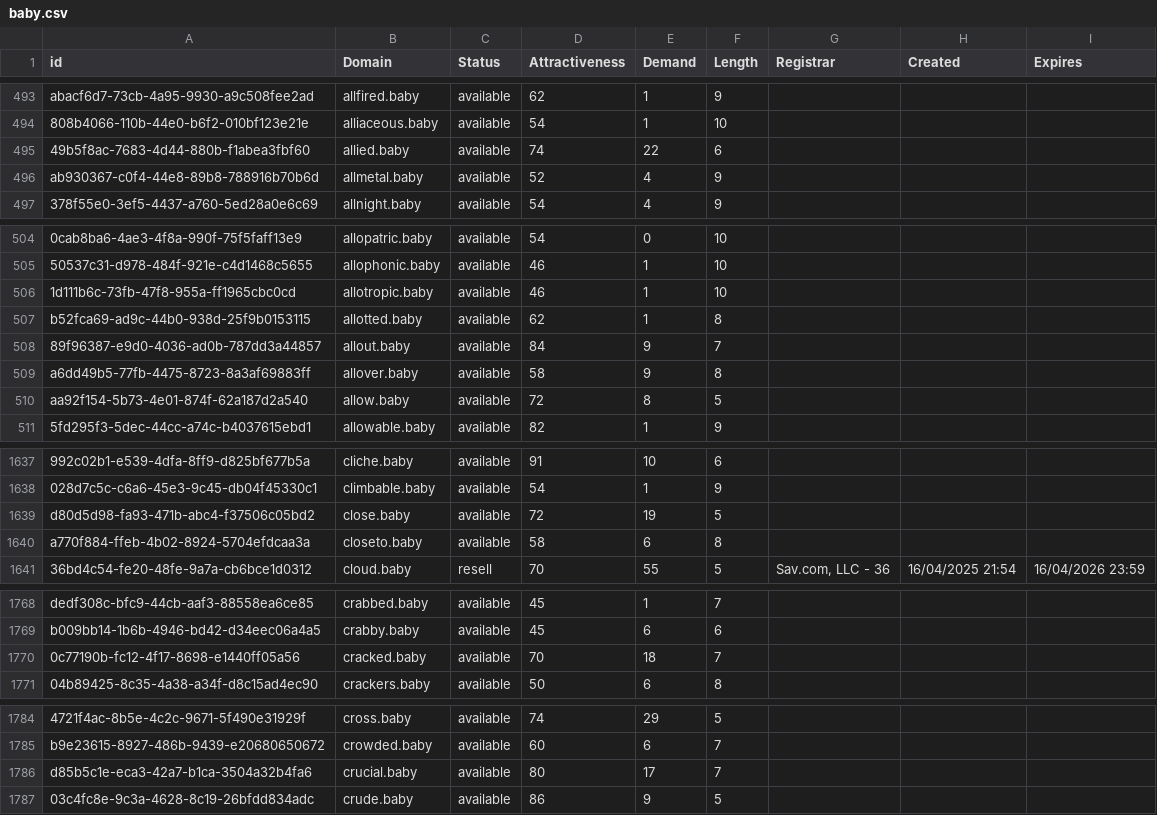
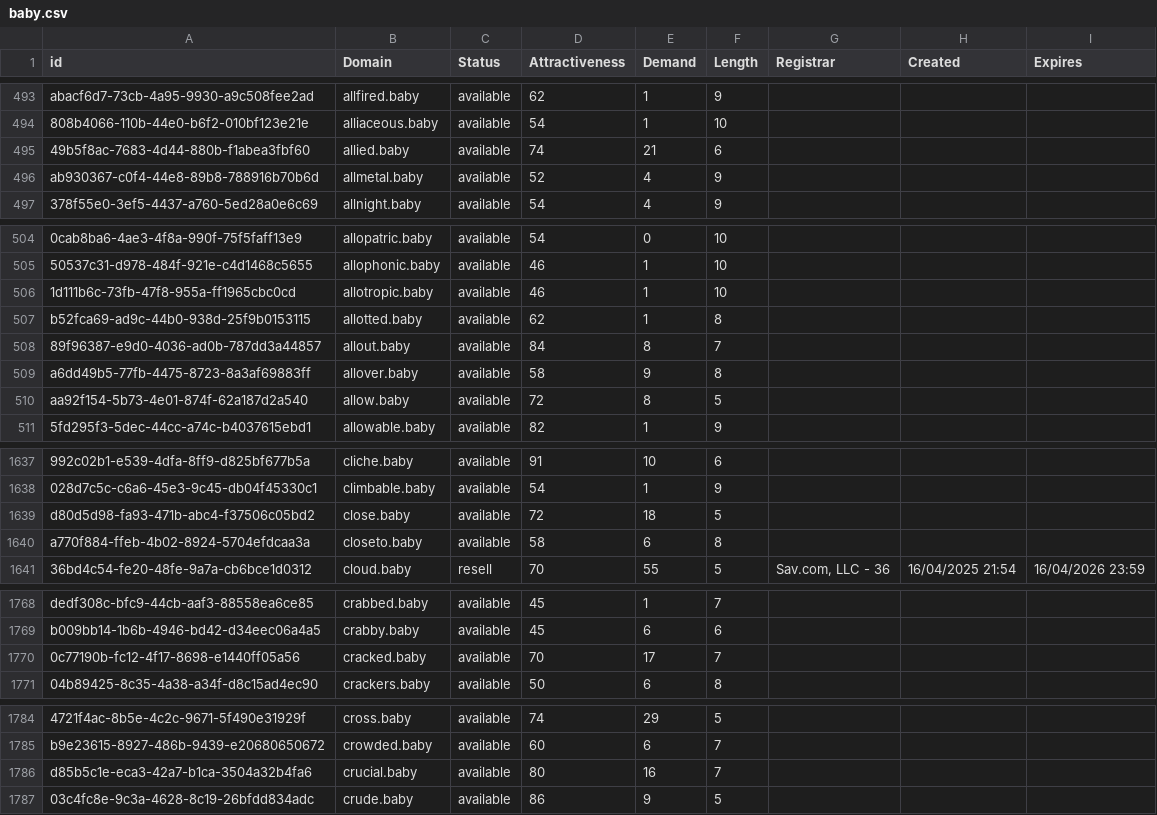
Before and after one commit to UniqueDomains/baby-oneword-domains, a CSV file: baby.csv, drawn as a sheet; only a part is shown, gaps mark what is left out; the diff covers the shown part only; the diff names each change by its address in the sheet, - before the commit and + after, or states it on an @@ line.

```diff
--- a/baby.csv
+++ b/baby.csv
-E495 (Demand): 22
+E495 (Demand): 21
-E508 (Demand): 9
+E508 (Demand): 8
-E1639 (Demand): 19
+E1639 (Demand): 18
-E1770 (Demand): 18
+E1770 (Demand): 17
-E1786 (Demand): 17
+E1786 (Demand): 16
```
Also changed, not shown: 1 added row and 13 edited cells elsewhere in this file, 2 other files.
